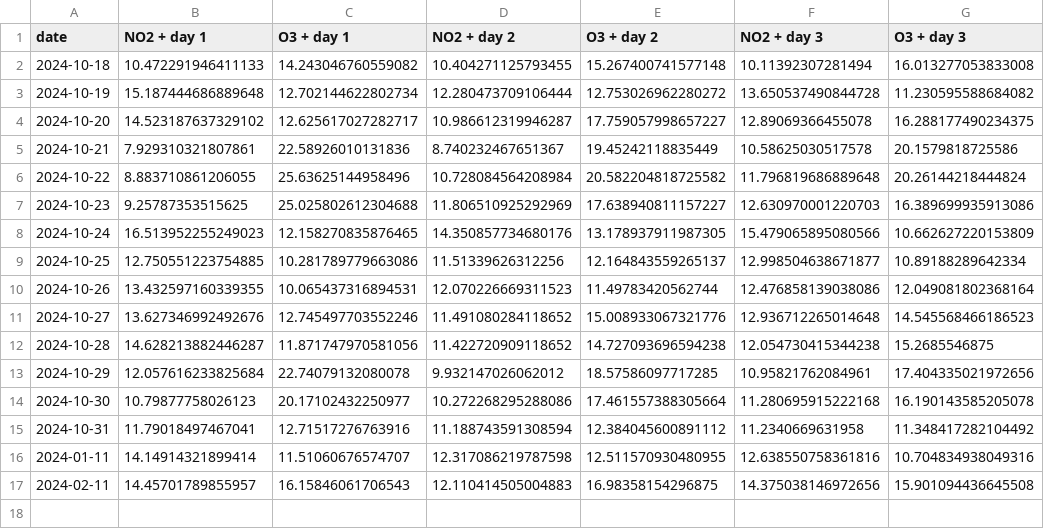
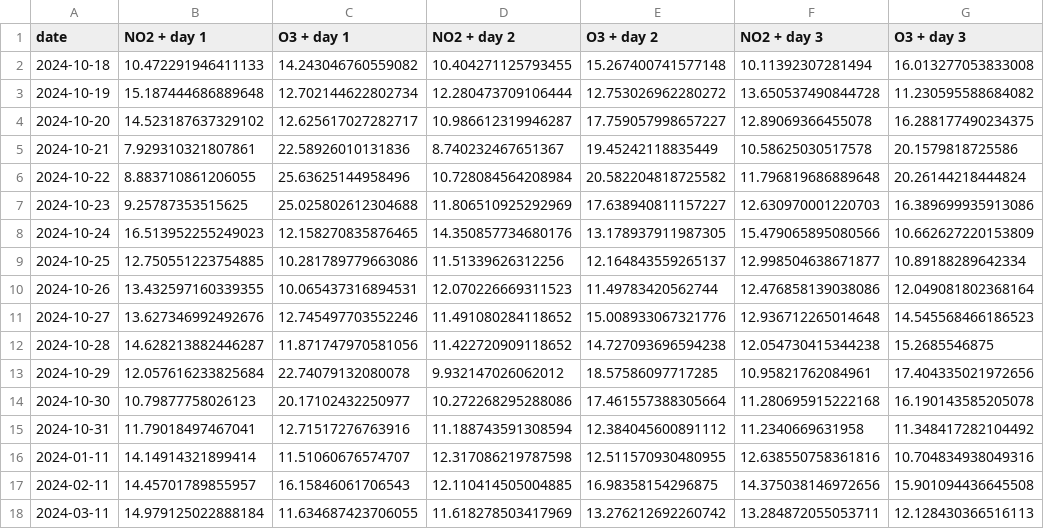
Before and after one commit to atodorov284/air-quality-forecast, a CSV file: data/model_predictions/prediction_data.csv, drawn as a sheet.

Commit message:
Update prediction data

```diff
--- a/data/model_predictions/prediction_data.csv
+++ b/data/model_predictions/prediction_data.csv
@@ -16,2 +16,3 @@ date,NO2 + day 1,O3 + day 1,NO2 + day 2,O3 + day 2,NO2 + day 3,O3 + day 3
 2024-01-11,14.14914321899414,11.51060676574707,12.317086219787598,12.511570930480955,12.638550758361816,10.704834938049316
-2024-02-11,14.45701789855957,16.15846061706543,12.110414505004883,16.98358154296875,14.375038146972656,15.901094436645508
+2024-02-11,14.45701789855957,16.15846061706543,12.110414505004885,16.98358154296875,14.375038146972656,15.901094436645508
+2024-03-11,14.979125022888184,11.634687423706055,11.618278503417969,13.276212692260742,13.284872055053711,12.128430366516113
```
Also changed, not shown: data/model_predictions/last_three_days.csv.
